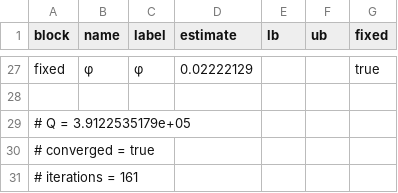
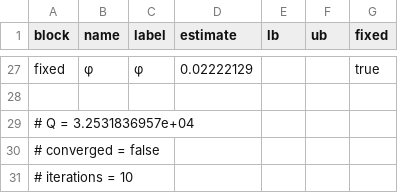
Before and after one commit to RamziChariag/DMP_labour_market_choice, a CSV file: output/tables/smm_estimates_base_fc_diagonalW.csv, drawn as a sheet; only a part is shown, gaps mark what is left out; the diff covers the shown part only.

```diff
--- a/output/tables/smm_estimates_base_fc_diagonalW.csv
+++ b/output/tables/smm_estimates_base_fc_diagonalW.csv
@@ -28,4 +28,4 @@ fixed,φ,φ,0.02222129,,,true
 
-# Q = 3.9122535179e+05
-# converged = true
-# iterations = 161
+# Q = 3.2531836957e+04
+# converged = false
+# iterations = 10
```
Also changed, not shown: 23 edited cells elsewhere in this file, 5 other files.
